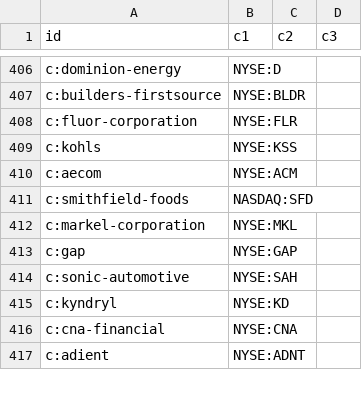
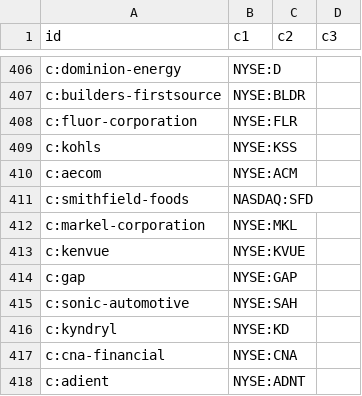
Before and after one commit to n7497nbtjh-crypto/Bourse, a CSV file: cf/site/data/gf2.csv, drawn as a sheet; only a part is shown, gaps mark what is left out; the diff covers the shown part only; the diff names each change by its address in the sheet, - before the commit and + after, or states it on an @@ line.

```diff
--- a/cf/site/data/gf2.csv
+++ b/cf/site/data/gf2.csv
+row 413: c:kenvue | NYSE:KVUE
```
Also changed, not shown: 39 removed rows elsewhere in this file, cf/site/data/gf3.csv, cf/site/data/gf4.csv, 11 other files.
